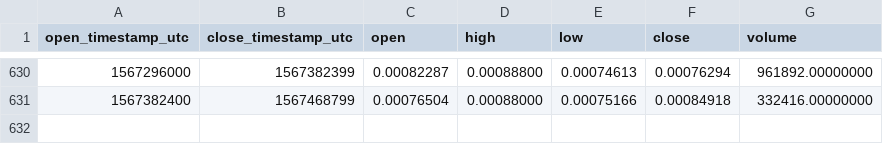
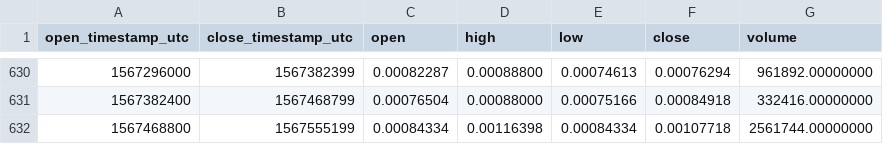
Before and after one commit to cryptobigbro/binance-WABIETH, a CSV file: binance-WABIETH-1d.csv, drawn as a sheet; only a part is shown, gaps mark what is left out; the diff names each change by its address in the sheet, - before the commit and + after, or states it on an @@ line.

Commit message:
Update OHLCV data.

```diff
--- a/binance-WABIETH-1d.csv
+++ b/binance-WABIETH-1d.csv
+row 632: 1567468800 | 1567555199 | 0.00084334 | 0.00116398 | 0.00084334 | 0.00107718 | 2561744.00000000
```
Also changed, not shown: 1 other file.
